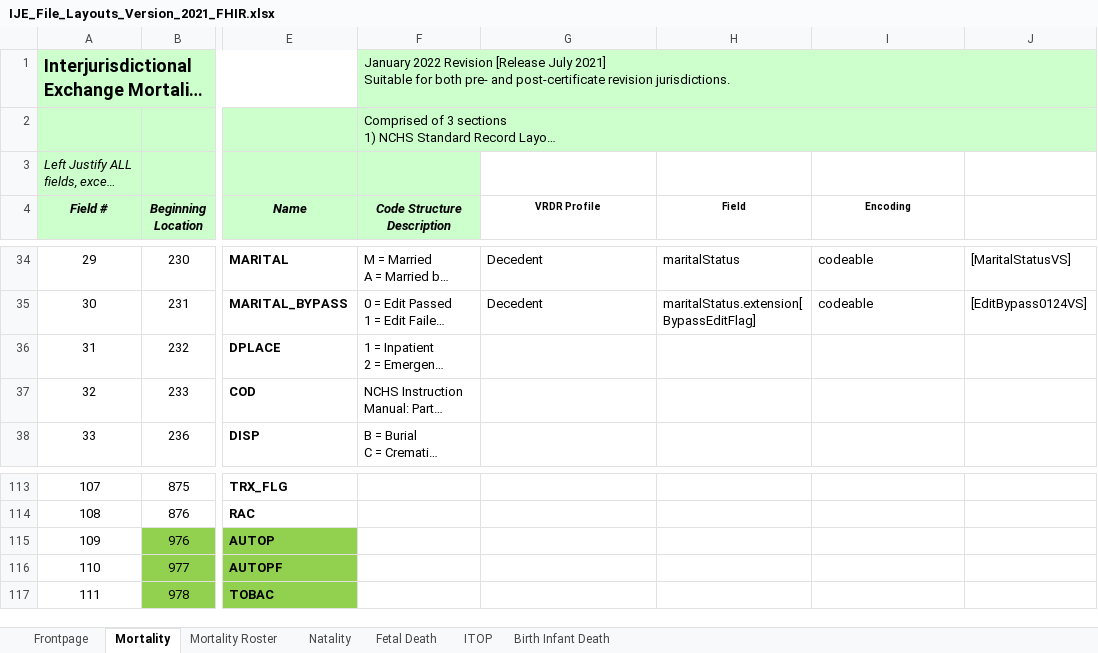
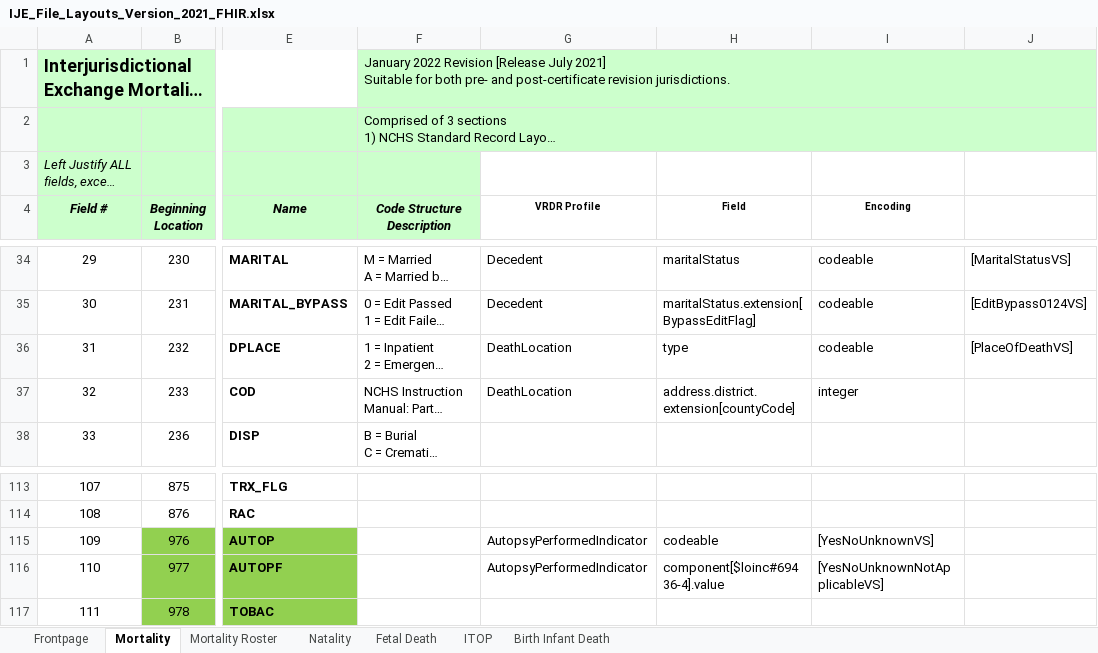
Before and after one commit to HL7/vrdr, an Excel workbook: input/images/IJE_File_Layouts_Version_2021_FHIR.xlsx, sheet Mortality, drawn as a sheet; only a part is shown, gaps mark what is left out; long unchanged cells end in …; values as stored, in another font and other column widths than the file's, no borders; the diff covers the shown part only; the diff names each change by its address in the sheet, - before the commit and + after, or states it on an @@ line.

Commit message:
added 4 profiles to documentation

```diff
--- a/input/images/IJE_File_Layouts_Version_2021_FHIR.xlsx (sheet Mortality)
+++ b/input/images/IJE_File_Layouts_Version_2021_FHIR.xlsx (sheet Mortality)
-G36:G37 (VRDR Profile): (empty)
+G36:G37 (VRDR Profile): DeathLocation
-H36 (Field): (empty)
+H36 (Field): type
-I36 (Encoding): (empty)
+I36 (Encoding): codeable
-J36: (empty)
+J36: [PlaceOfDeathVS]
-H37 (Field): (empty)
+H37 (Field): address.district.extension[countyCode]
-I37 (Encoding): (empty)
+I37 (Encoding): integer
-G115:G116 (VRDR Profile): (empty)
+G115:G116 (VRDR Profile): AutopsyPerformedIndicator
-H115 (Field): (empty)
+H115 (Field): codeable
-I115 (Encoding): (empty)
+I115 (Encoding): [YesNoUnknownVS]
-H116 (Field): (empty)
+H116 (Field): component[$loinc#69436-4].value
-I116 (Encoding): (empty)
+I116 (Encoding): [YesNoUnknownNotApplicableVS]
```
Also changed, not shown: 89 edited cells elsewhere in this sheet, 6 other files.
